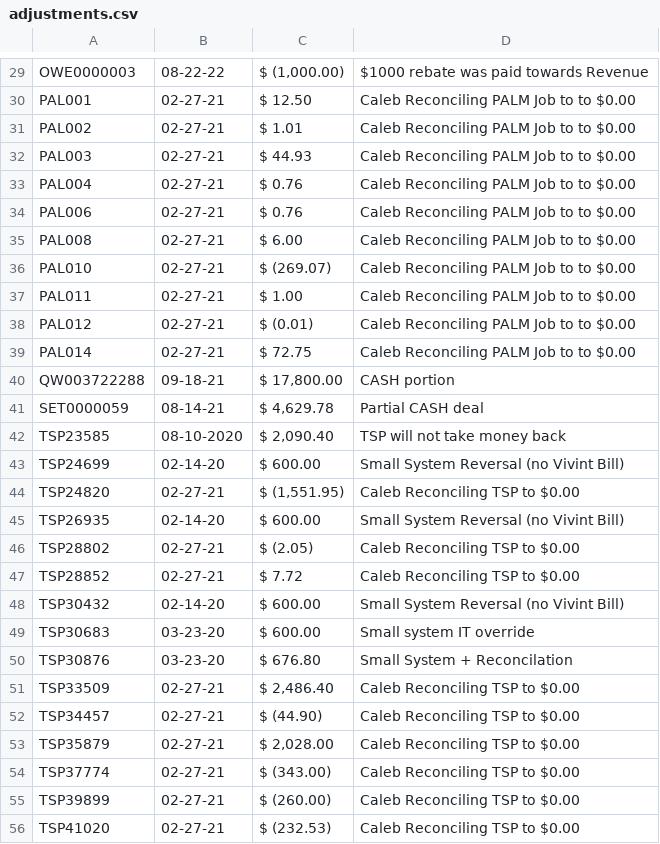
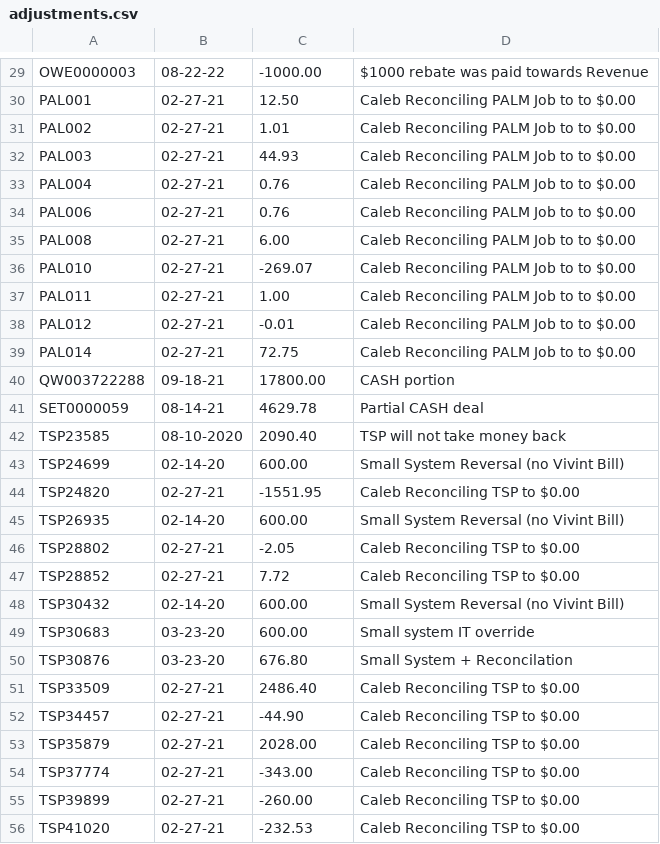
Before and after one commit to Shakezidin/OWE-project, a CSV file: owehub/scripts/dbSchemas/rawData/adjustments.csv, drawn as a sheet; only a part is shown, gaps mark what is left out; the diff covers the shown part only; the diff names each change by its address in the sheet, - before the commit and + after, or states it on an @@ line.

```diff
--- a/owehub/scripts/dbSchemas/rawData/adjustments.csv
+++ b/owehub/scripts/dbSchemas/rawData/adjustments.csv
-C29: $ (1,000.00)
+C29: -1000.00
-C30: $ 12.50
+C30: 12.50
-C31: $ 1.01
+C31: 1.01
-C32: $ 44.93
+C32: 44.93
-C33:C34: $ 0.76
+C33:C34: 0.76
-C35: $ 6.00
+C35: 6.00
-C36: $ (269.07)
+C36: -269.07
-C37: $ 1.00
+C37: 1.00
-C38: $ (0.01)
+C38: -0.01
-C39: $ 72.75
+C39: 72.75
-C40: $ 17,800.00
+C40: 17800.00
-C41: $ 4,629.78
+C41: 4629.78
-C42: $ 2,090.40
+C42: 2090.40
-C43: $ 600.00
+C43: 600.00
-C44: $ (1,551.95)
+C44: -1551.95
-C45: $ 600.00
+C45: 600.00
-C46: $ (2.05)
+C46: -2.05
-C47: $ 7.72
+C47: 7.72
-C48:C49: $ 600.00
+C48:C49: 600.00
-C50: $ 676.80
+C50: 676.80
-C51: $ 2,486.40
+C51: 2486.40
-C52: $ (44.90)
+C52: -44.90
-C53: $ 2,028.00
+C53: 2028.00
-C54: $ (343.00)
+C54: -343.00
-C55: $ (260.00)
+C55: -260.00
-C56: $ (232.53)
+C56: -232.53
```
Also changed, not shown: 39 edited cells elsewhere in this file, 6 other files.
